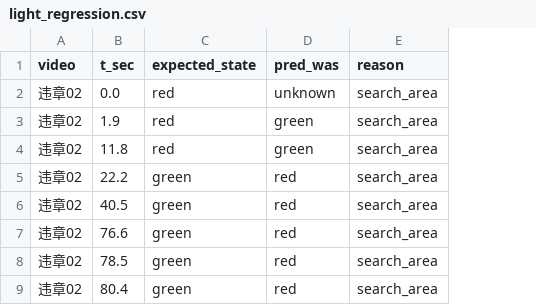
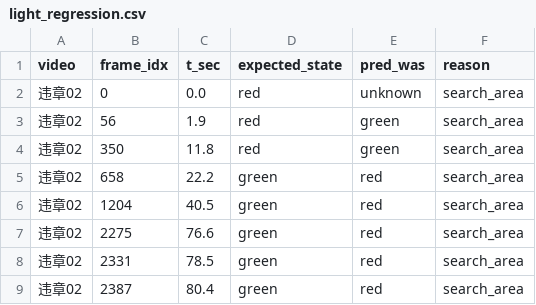
Before and after one commit to JacobZhu404/crosswalk-guard, a CSV file: datasets/gt/light_regression.csv, drawn as a sheet; only a part is shown; the diff names each change by its address in the sheet, - before the commit and + after, or states it on an @@ line.

Commit message:
feat(light): 数据驱动prior重标定+检测器迟滞+回归评测基建
- prior 重标定(快速搜索 _sample_prior_color, 绕过tracker/blob):
  02 (0.78,0.15)->(0.72,0.17,160) acc 83.6->85.9%
  04 (0.69,0.27)->(0.58,0.15,220) acc 94.0->95.1% (用户标注证实左上真灯)
  03 保持(0.77,0.05) 反射色反非prior问题, 无回退
- 总体 acc 74.1->75.1%, mismatch 344->331
- 检测器 _state_from_global 加 hysteresis(默认0.68, config.yaml) 提升时间线稳定性
- 04 GT 由 tentative 升级 confirmed(10帧用户标注证实红绿时间线)
- 新增 scripts/fast_search_prior.py(缓存帧, ~30x快); grid_search_prior.py 保留
- build_light_regression.py 改用 frame_idx 精确匹配(修复t_sec浮点丢匹配)
- 回归集 29 帧: 优化后 12/29(41%) 已修复, 余 17(02颜色读/03反射/04瞬态)

```diff
--- a/datasets/gt/light_regression.csv
+++ b/datasets/gt/light_regression.csv
+column B (frame_idx), rows 2-9: 0 | 56 | 350 | 658 | 1204 | 2275 | 2331 | 2387
```
Also changed, not shown: datasets/gt/light_states.csv, 5 other files.
